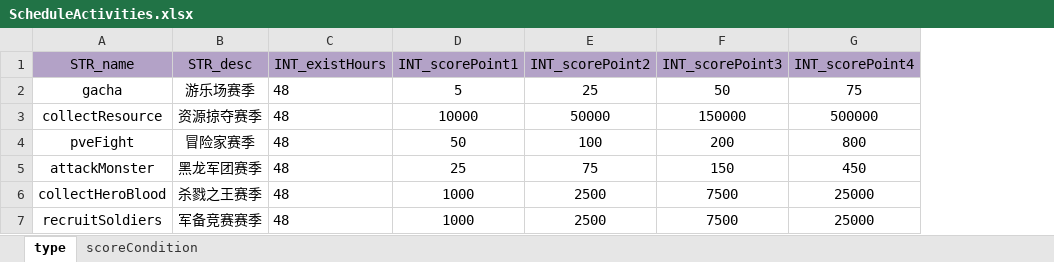
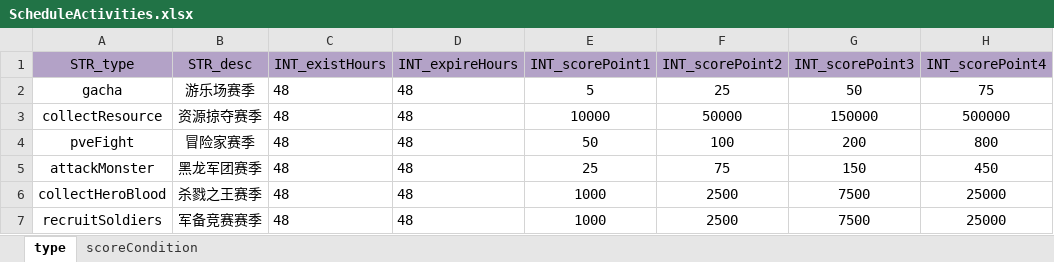
Before and after one commit to ModunZhang/kod_server, an Excel workbook: gameData/shared/ScheduleActivities.xlsx, sheet type, drawn as a sheet; only a part is shown; values as stored, in another font and other column widths than the file's, no borders; the diff names each change by its address in the sheet, - before the commit and + after, or states it on an @@ line.

```diff
--- a/gameData/shared/ScheduleActivities.xlsx (sheet type)
+++ b/gameData/shared/ScheduleActivities.xlsx (sheet type)
+column D (INT_expireHours), rows 2-7: all 48
-A1: STR_name
+A1: STR_type
```
Also changed, not shown: 13 other files.
